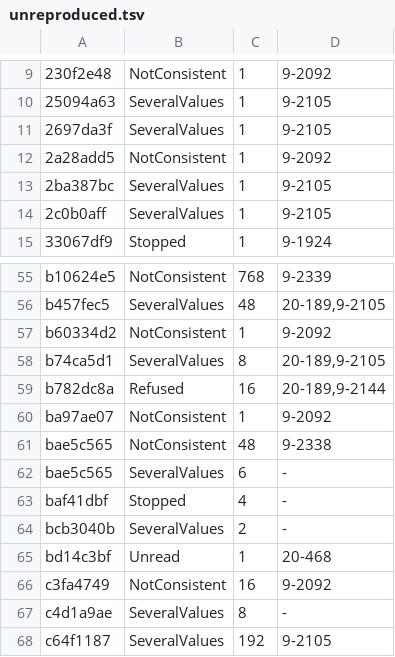
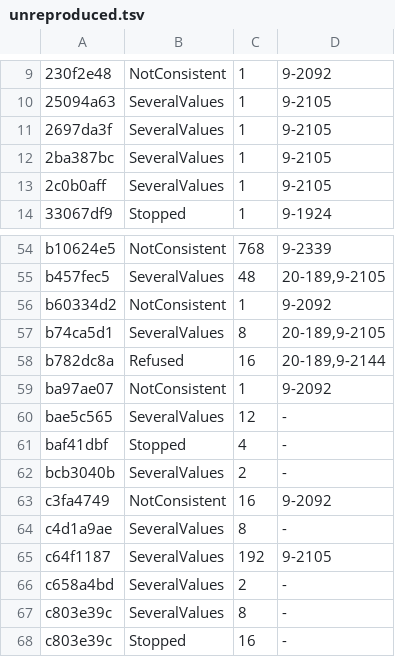
Before and after one commit to conundrumer/arc-workspace, a TSV file: src/arclog_convert/unreproduced.tsv, drawn as a sheet; only a part is shown, gaps mark what is left out; the shorter side is filled out with more unchanged rows.

```diff
--- a/src/arclog_convert/unreproduced.tsv
+++ b/src/arclog_convert/unreproduced.tsv
@@ -11,3 +11,2 @@
 2697da3f	SeveralValues	1	9-2105
-2a28add5	NotConsistent	1	9-2092
 2ba387bc	SeveralValues	1	9-2105
@@ -60,7 +59,5 @@ b782dc8a	Refused	16	20-189,9-2144
 ba97ae07	NotConsistent	1	9-2092
-bae5c565	NotConsistent	48	9-2338
-bae5c565	SeveralValues	6	-
+bae5c565	SeveralValues	12	-
 baf41dbf	Stopped	4	-
 bcb3040b	SeveralValues	2	-
-bd14c3bf	Unread	1	20-468
 c3fa4749	NotConsistent	16	9-2092
```
Also changed, not shown: src/arclog_convert/row_parity.tsv, 1 other file.
